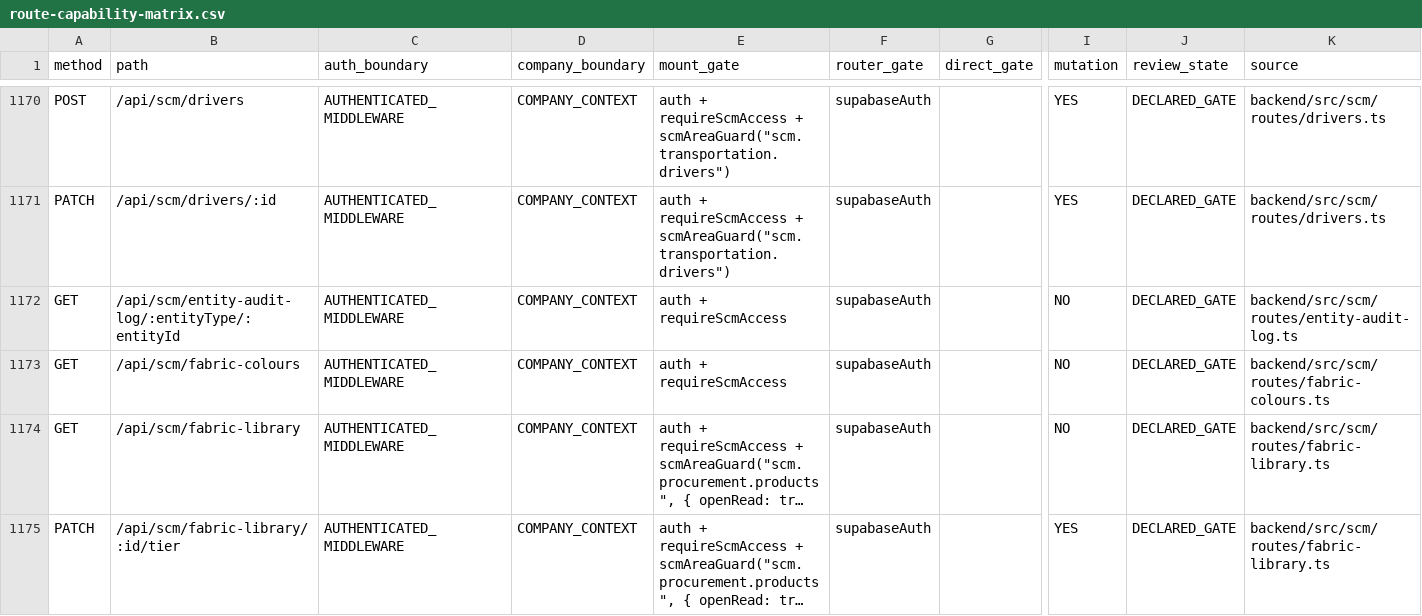
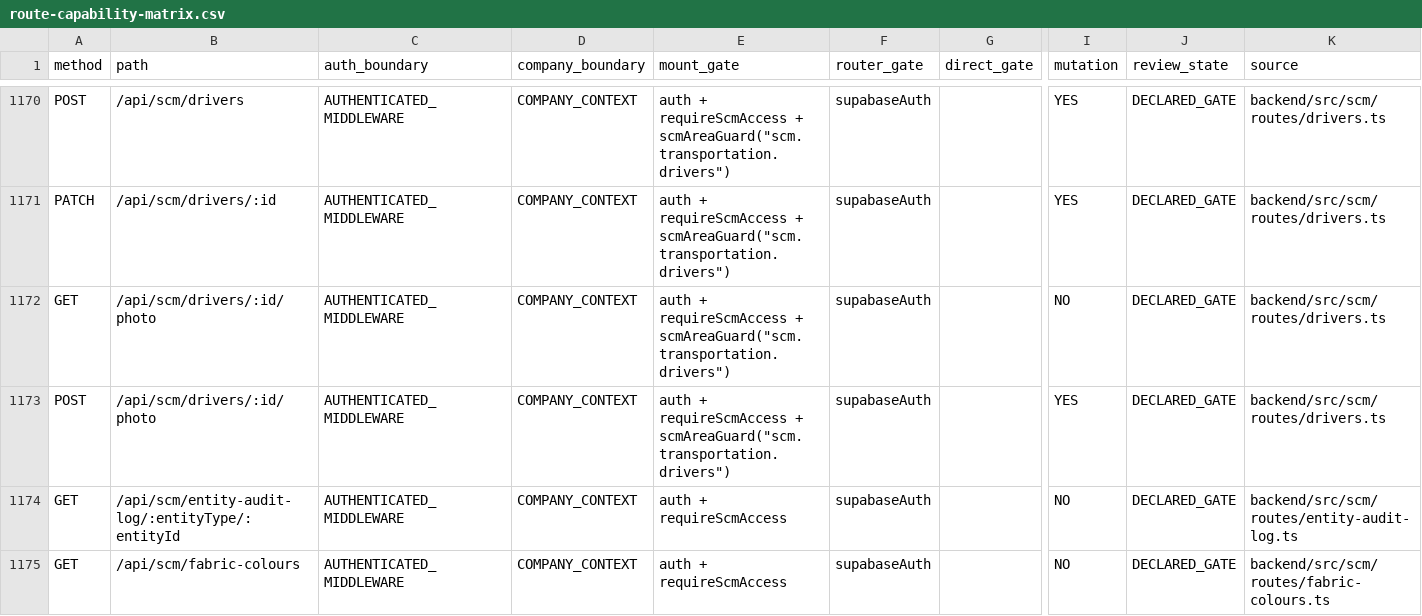
Before and after one commit to Houzs-Century/Houzs-ERP, a CSV file: docs/generated/route-capability-matrix.csv, drawn as a sheet; only a part is shown, gaps mark what is left out; the shorter side is filled out with more unchanged rows; long unchanged cells end in …; rows hold the shown columns only; the diff names each change by its address in the sheet, - before the commit and + after, or states it on an @@ line.

```diff
--- a/docs/generated/route-capability-matrix.csv
+++ b/docs/generated/route-capability-matrix.csv
+row 1172: GET | /api/scm/drivers/:id/photo | AUTHENTICATED_MIDDLEWARE | COMPANY_CONTEXT | auth + requireScmAccess + scmAreaGuard("scm.transportation.drivers") | supabaseAuth |  | NO | DECLARED_GATE | backend/src/scm/routes/drivers.ts
+row 1173: POST | /api/scm/drivers/:id/photo | AUTHENTICATED_MIDDLEWARE | COMPANY_CONTEXT | auth + requireScmAccess + scmAreaGuard("scm.transportation.drivers") | supabaseAuth |  | YES | DECLARED_GATE | backend/src/scm/routes/drivers.ts
```
Also changed, not shown: 2 other files.
